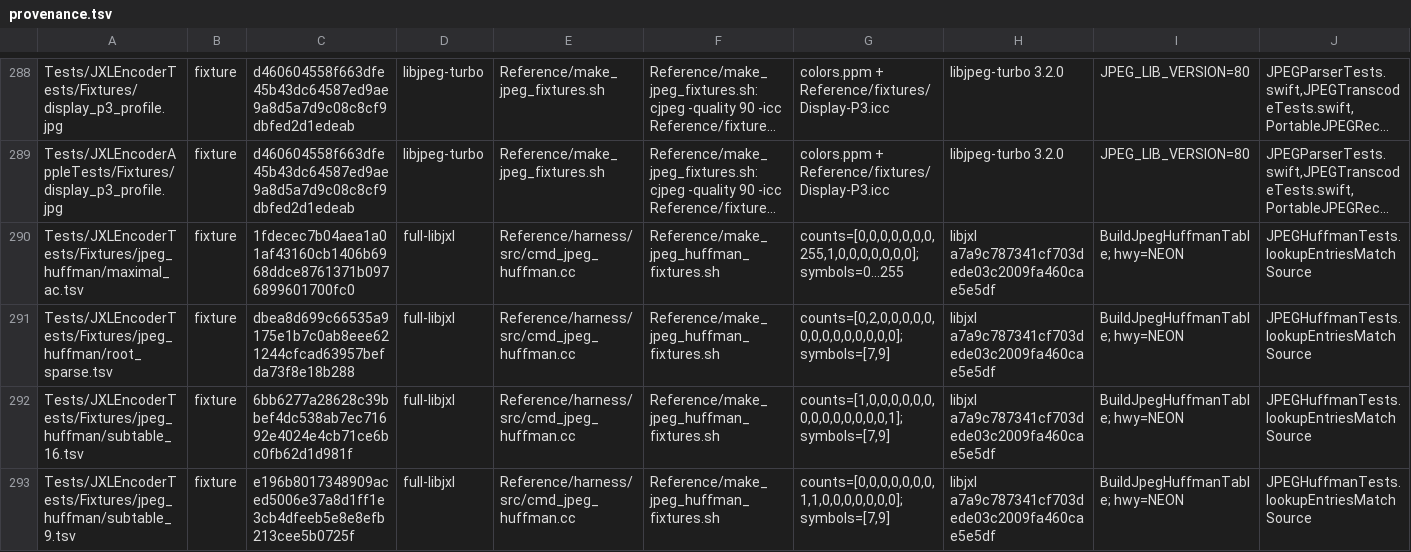
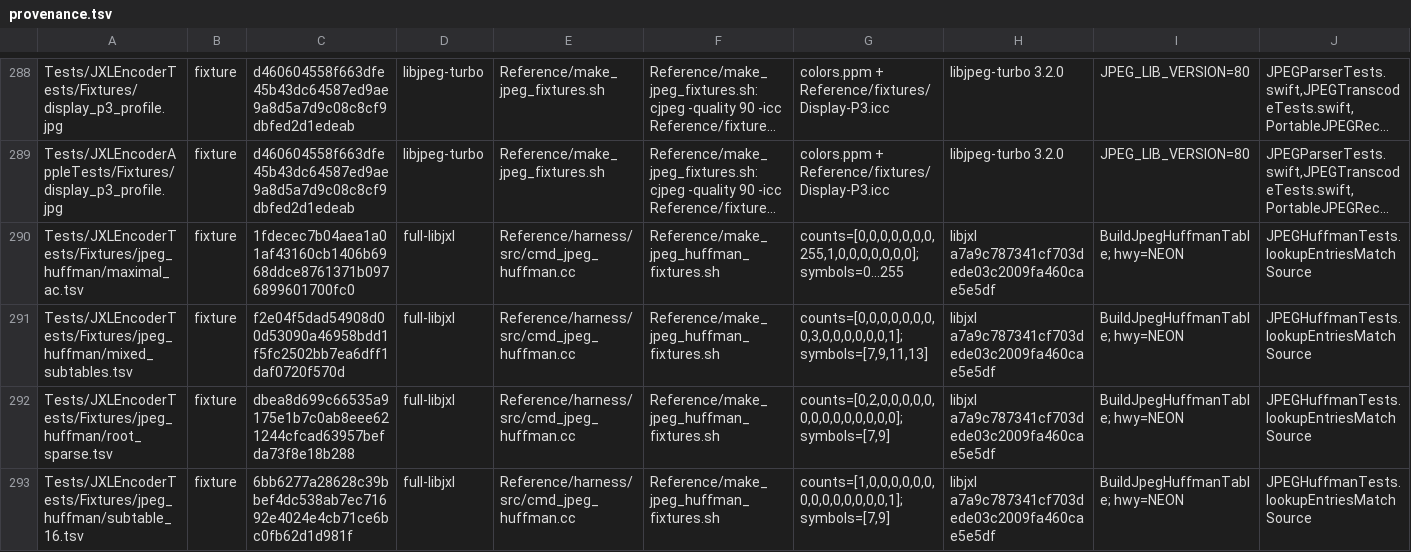
Before and after one commit to germ-network/jxl-encoder-swift, a TSV file: Reference/provenance.tsv, drawn as a sheet; only a part is shown, gaps mark what is left out; the shorter side is filled out with more unchanged rows; long unchanged cells end in …; the diff names each change by its address in the sheet, - before the commit and + after, or states it on an @@ line.

Commit message:
Cover mixed-width JPEG Huffman subtables

```diff
--- a/Reference/provenance.tsv
+++ b/Reference/provenance.tsv
+row 291: Tests/JXLEncoderTests/Fixtures/jpeg_huffman/mixed_subtables.tsv | fixture | f2e04f5dad54908d00d53090a46958bdd1f5fc2502bb7ea6dff1daf0720f570d | full-libjxl | Reference/harness/src/cmd_jpeg_huffman.cc | Reference/make_jpeg_huffman_fixtures.sh | counts=[0,0,0,0,0,0,0,0,3,0,0,0,0,0,0,1]; symbols=[7,9,11,13] | libjxl a7a9c787341cf703dede03c2009fa460cae5e5df | BuildJpegHuffmanTable; hwy=NEON | JPEGHuffmanTests.lookupEntriesMatchSource
```
Also changed, not shown: Reference/decision-inventory.tsv, 4 other files.
